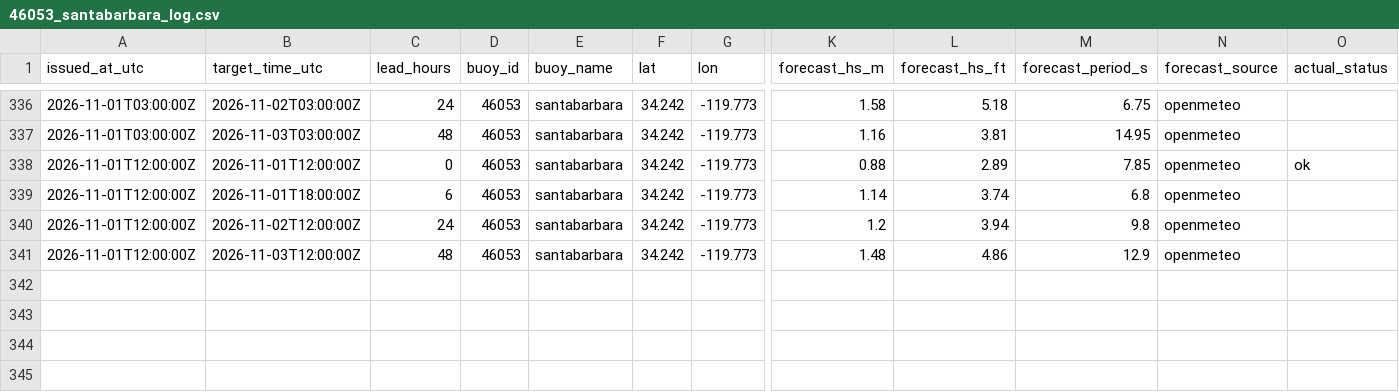
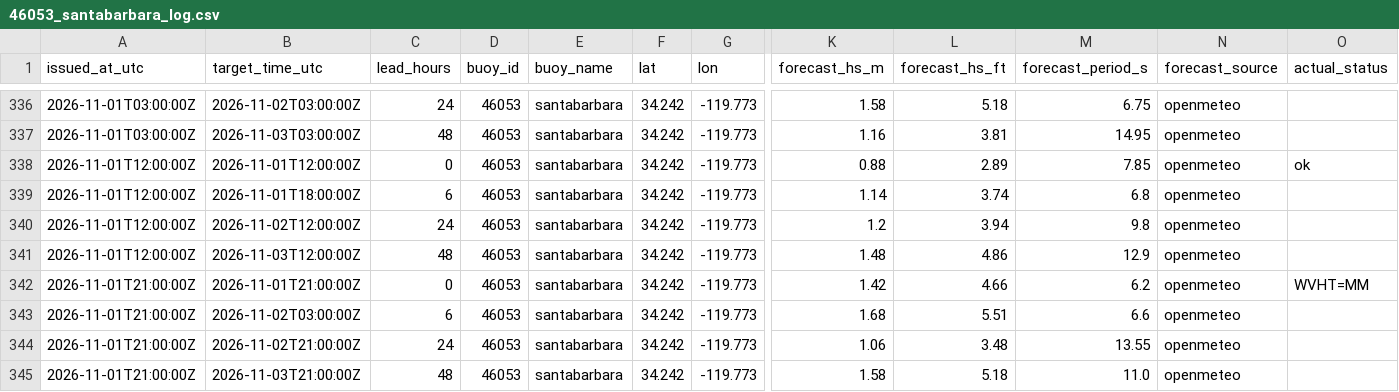
Before and after one commit to philbliss99/surfpy-custom-logger, a CSV file: data/46053_santabarbara_log.csv, drawn as a sheet; only a part is shown, gaps mark what is left out; rows hold the shown columns only; the diff names each change by its address in the sheet, - before the commit and + after, or states it on an @@ line.

```diff
--- a/data/46053_santabarbara_log.csv
+++ b/data/46053_santabarbara_log.csv
+row 342: 2026-11-01T21:00:00Z | 2026-11-01T21:00:00Z | 0 | 46053 | santabarbara | 34.242 | -119.773 | 1.42 | 4.66 | 6.2 | openmeteo | WVHT=MM
+row 343: 2026-11-01T21:00:00Z | 2026-11-02T03:00:00Z | 6 | 46053 | santabarbara | 34.242 | -119.773 | 1.68 | 5.51 | 6.6 | openmeteo
+row 344: 2026-11-01T21:00:00Z | 2026-11-02T21:00:00Z | 24 | 46053 | santabarbara | 34.242 | -119.773 | 1.06 | 3.48 | 13.55 | openmeteo
+row 345: 2026-11-01T21:00:00Z | 2026-11-03T21:00:00Z | 48 | 46053 | santabarbara | 34.242 | -119.773 | 1.58 | 5.18 | 11.0 | openmeteo
```
Also changed, not shown: data/44065_rockaway_log.csv, data/46221_santamonica_log.csv.
